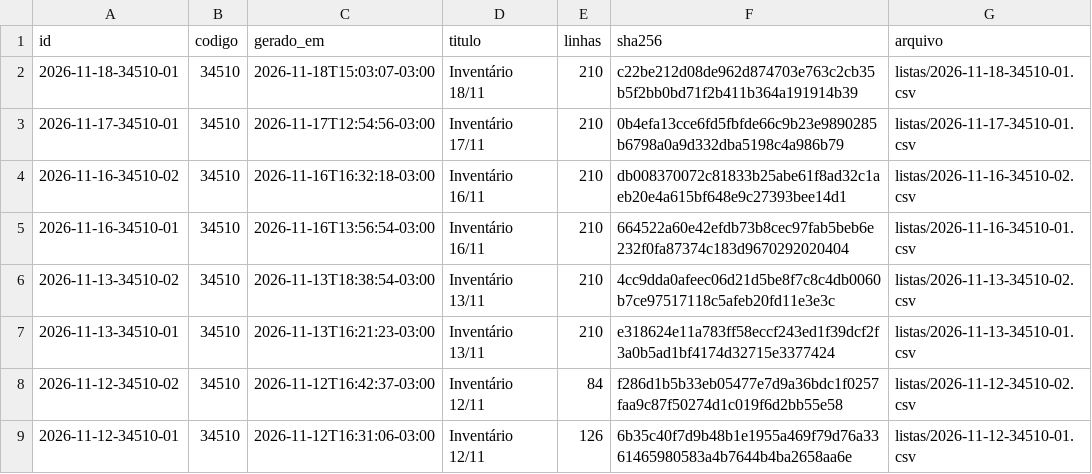
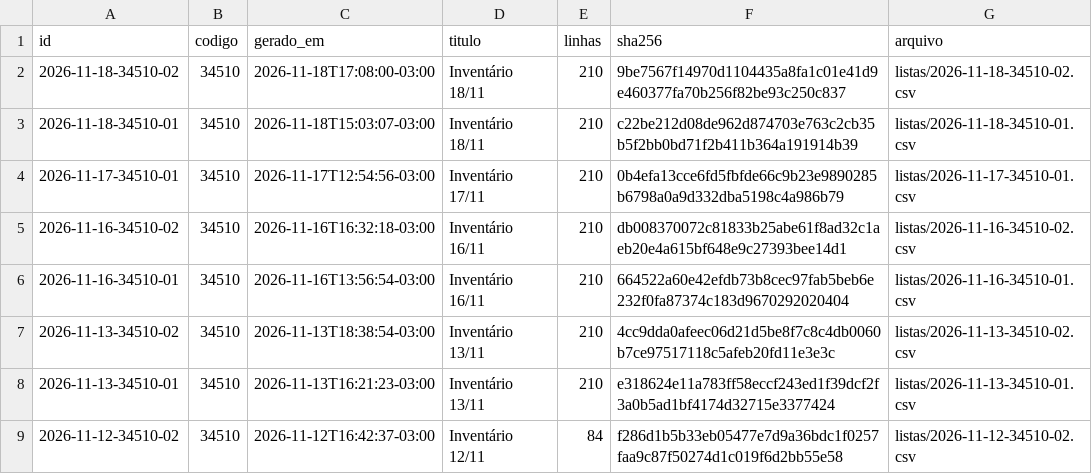
Before and after one commit to jofilho71/asidobem-listas, a CSV file: indice.csv, drawn as a sheet; only a part is shown; the shorter side is filled out with more unchanged rows.

```diff
--- a/indice.csv
+++ b/indice.csv
@@ -1,2 +1,3 @@
 id;codigo;gerado_em;titulo;linhas;sha256;arquivo
+2026-11-18-34510-02;34510;2026-11-18T17:08:00-03:00;Inventário 18/11;210;9be7567f14970d1104435a8fa1c01e41d9e460377fa70b256f82be93c250c837;listas/2026-11-18-34510-02.csv
 2026-11-18-34510-01;34510;2026-11-18T15:03:07-03:00;Inventário 18/11;210;c22be212d08de962d874703e763c2cb35b5f2bb0bd71f2b411b364a191914b39;listas/2026-11-18-34510-01.csv
```
